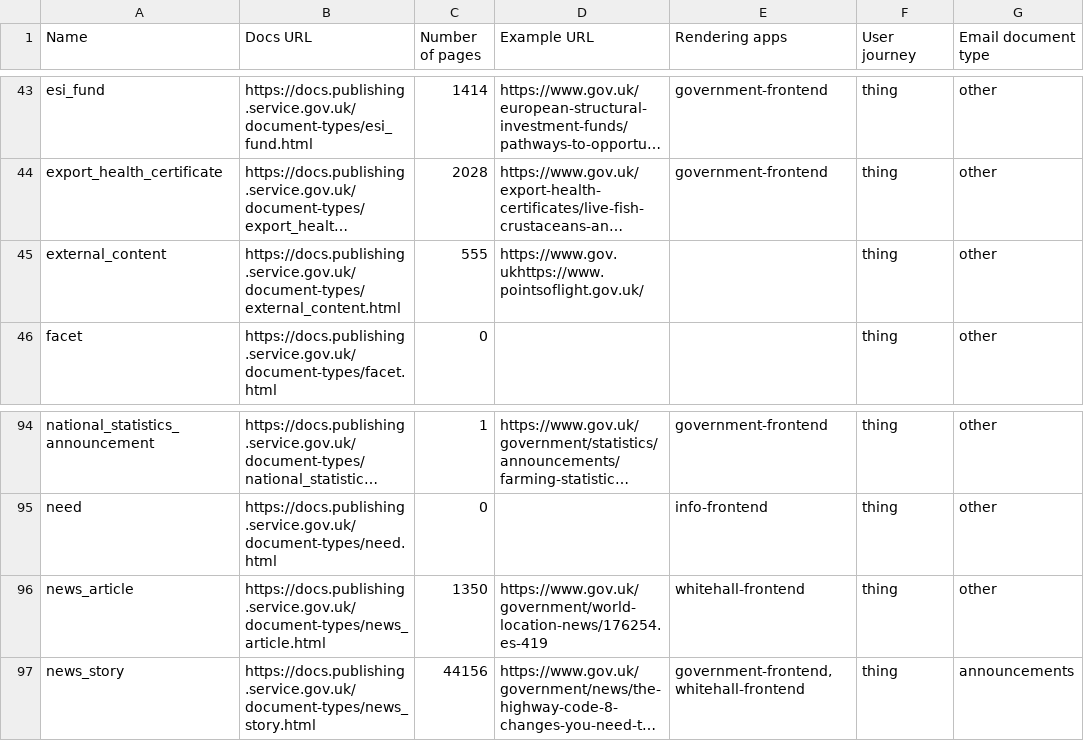
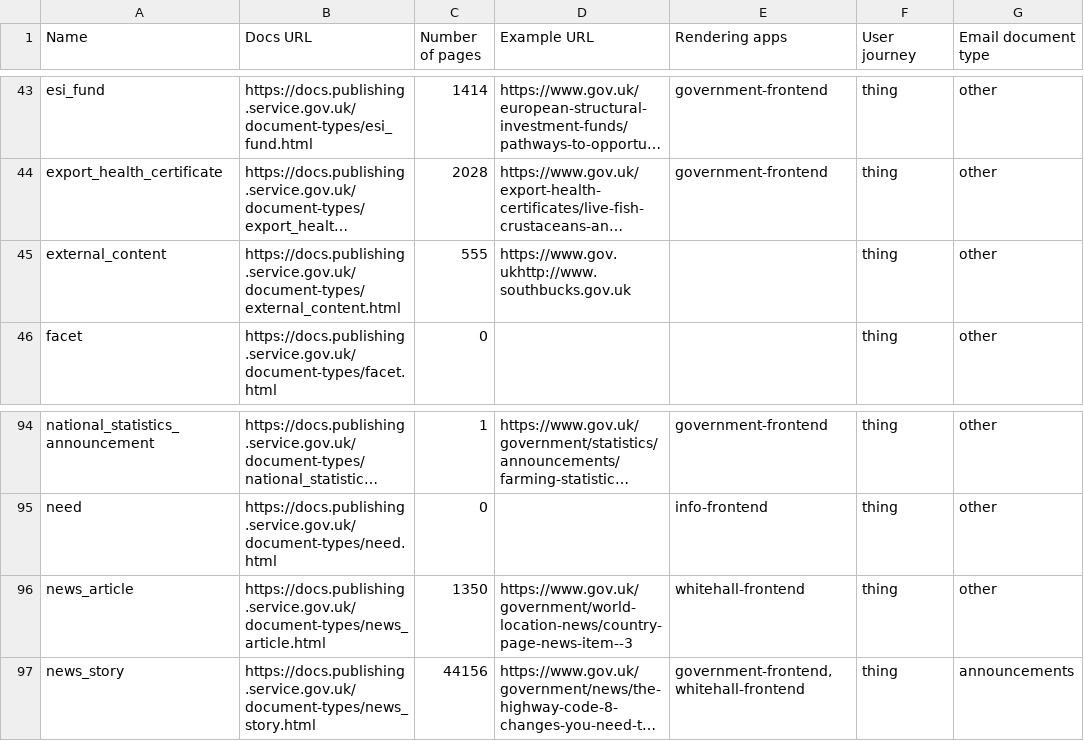
Before and after one commit to alphagov/govuk-developer-docs, a CSV file: document-types.csv, drawn as a sheet; only a part is shown, gaps mark what is left out; long unchanged cells end in …; the diff names each change by its address in the sheet, - before the commit and + after, or states it on an @@ line.

```diff
--- a/document-types.csv
+++ b/document-types.csv
-D45 (Example URL): https://www.gov.ukhttps://www.pointsoflight.gov.uk/
+D45 (Example URL): https://www.gov.ukhttp://www.southbucks.gov.uk
-D96 (Example URL): https://www.gov.uk/government/world-location-news/176254.es-419
+D96 (Example URL): https://www.gov.uk/government/world-location-news/country-page-news-item--3
```
Also changed, not shown: 6 other files.
